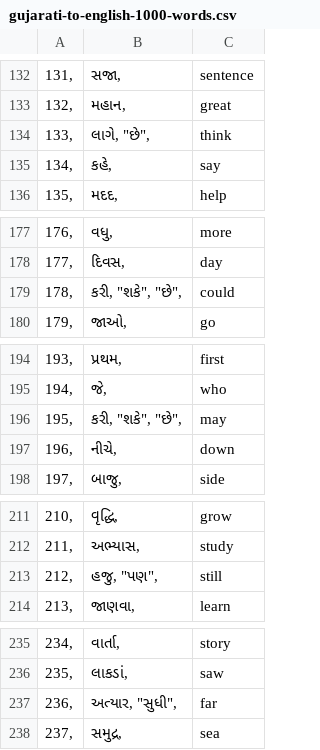
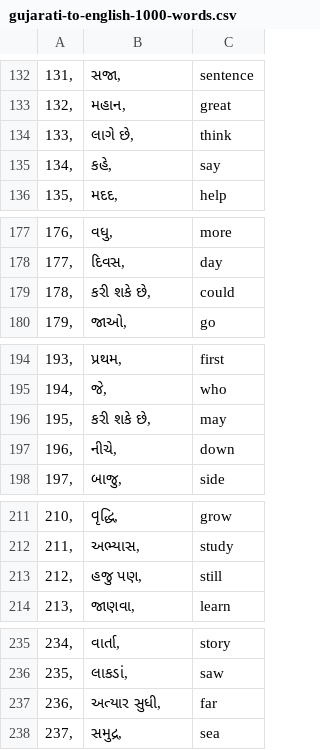
Before and after one commit to hmatvere/gujarati-to-english-1000-words, a CSV file: gujarati-to-english-1000-words.csv, drawn as a sheet; only a part is shown, gaps mark what is left out; the diff covers the shown part only.

```diff
--- a/gujarati-to-english-1000-words.csv
+++ b/gujarati-to-english-1000-words.csv
@@ -133,3 +133,3 @@
 "132",	"મહાન",	"great"
-"133",	"લાગે", "છે",	"think"
+"133",	"લાગે છે",	"think"
 "134",	"કહે",	"say"
@@ -178,3 +178,3 @@
 "177",	"દિવસ",	"day"
-"178",	"કરી", "શકે", "છે",	"could"
+"178",	"કરી શકે છે",	"could"
 "179",	"જાઓ",	"go"
@@ -195,3 +195,3 @@
 "194",	"જે",	"who"
-"195",	"કરી", "શકે", "છે",	"may"
+"195",	"કરી શકે છે",	"may"
 "196",	"નીચે",	"down"
@@ -212,3 +212,3 @@
 "211",	"અભ્યાસ",	"study"
-"212",	"હજુ", "પણ",	"still"
+"212",	"હજુ પણ",	"still"
 "213",	"જાણવા",	"learn"
@@ -236,3 +236,3 @@
 "235",	"લાકડાં",	"saw"
-"236",	"અત્યાર", "સુધી",	"far"
+"236",	"અત્યાર સુધી",	"far"
 "237",	"સમુદ્ર",	"sea"
```
Also changed, not shown: 37 edited cells elsewhere in this file.
